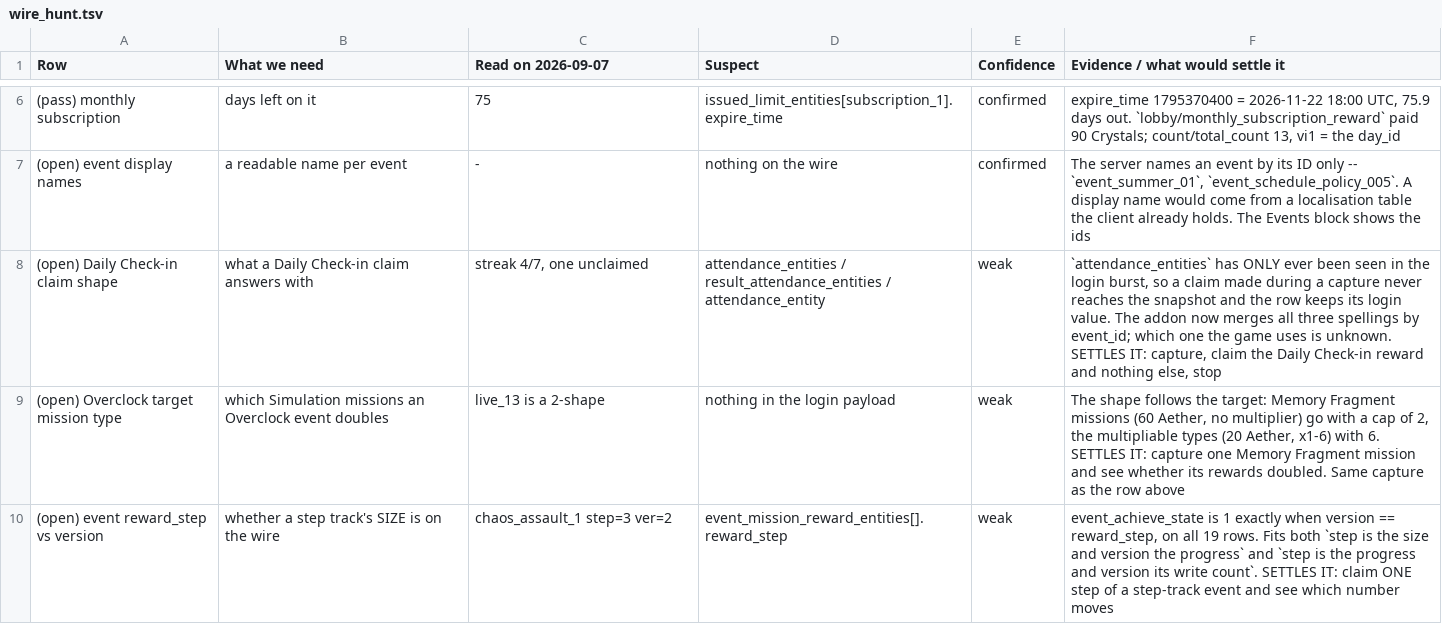
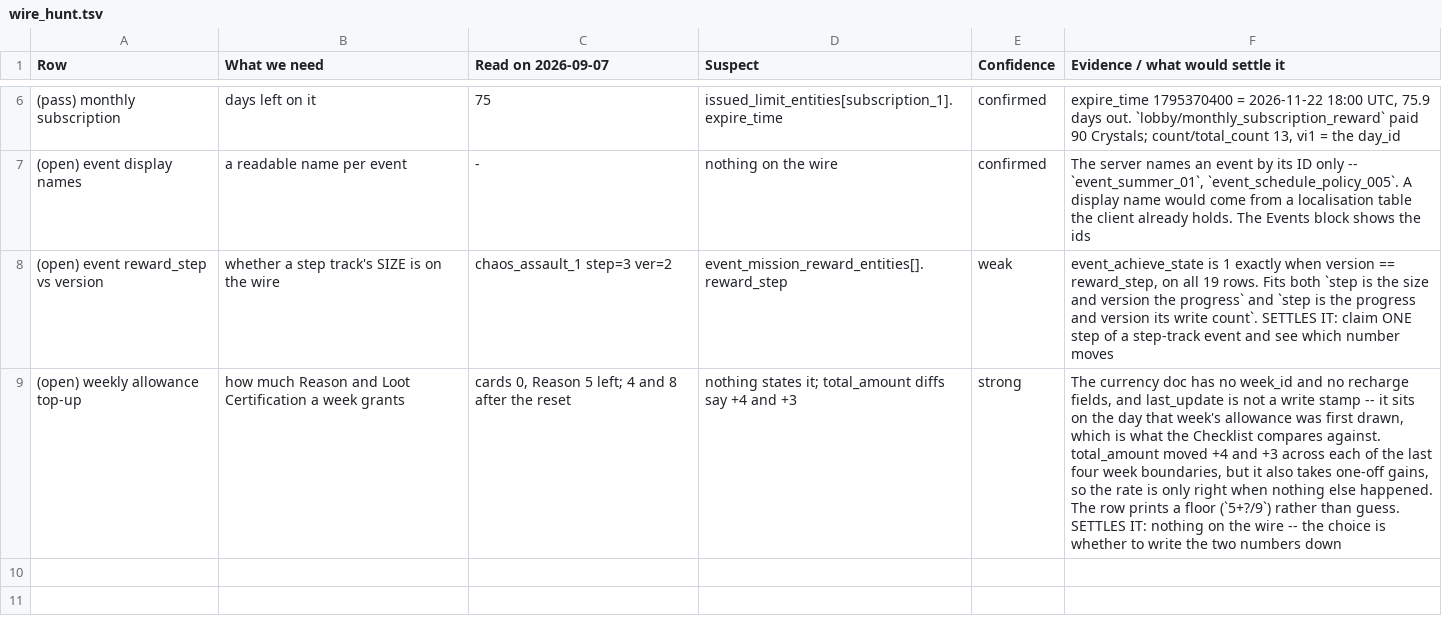
Before and after one commit to Ikkoru/Vribbels-CZN-Optimizer, a TSV file: docs/wire_hunt.tsv, drawn as a sheet; only a part is shown, gaps mark what is left out; removed rows and columns are numbered as before the commit, all else as after; the diff names each change by its address in the sheet, - before the commit and + after, or states it on an @@ line.

```diff
--- a/docs/wire_hunt.tsv
+++ b/docs/wire_hunt.tsv
-row 8: (open) Daily Check-in claim shape | what a Daily Check-in claim answers with | streak 4/7, one unclaimed | attendance_entities / result_attendance_entities / attendance_entity | weak | `attendance_entities` has ONLY ever been seen in the login burst, so a claim made during a capture never reaches the snapshot and the row keeps its login value. The addon now merges all three spellings by event_id; which one the game uses is unknown. SETTLES IT: capture, claim the Daily Check-in reward and nothing else, stop
-row 9: (open) Overclock target mission type | which Simulation missions an Overclock event doubles | live_13 is a 2-shape | nothing in the login payload | weak | The shape follows the target: Memory Fragment missions (60 Aether, no multiplier) go with a cap of 2, the multipliable types (20 Aether, x1-6) with 6. SETTLES IT: capture one Memory Fragment mission and see whether its rewards doubled. Same capture as the row above
+row 9: (open) weekly allowance top-up | how much Reason and Loot Certification a week grants | cards 0, Reason 5 left; 4 and 8 after the reset | nothing states it; total_amount diffs say +4 and +3 | strong | The currency doc has no week_id and no recharge fields, and last_update is not a write stamp -- it sits on the day that week's allowance was first drawn, which is what the Checklist compares against. total_amount moved +4 and +3 across each of the last four week boundaries, but it also takes one-off gains, so the rate is only right when nothing else happened. The row prints a floor (`5+?/9`) rather than guess. SETTLES IT: nothing on the wire -- the choice is whether to write the two numbers down
```
Also changed, not shown: docs/wire_hunt_added.tsv, 3 other files.
